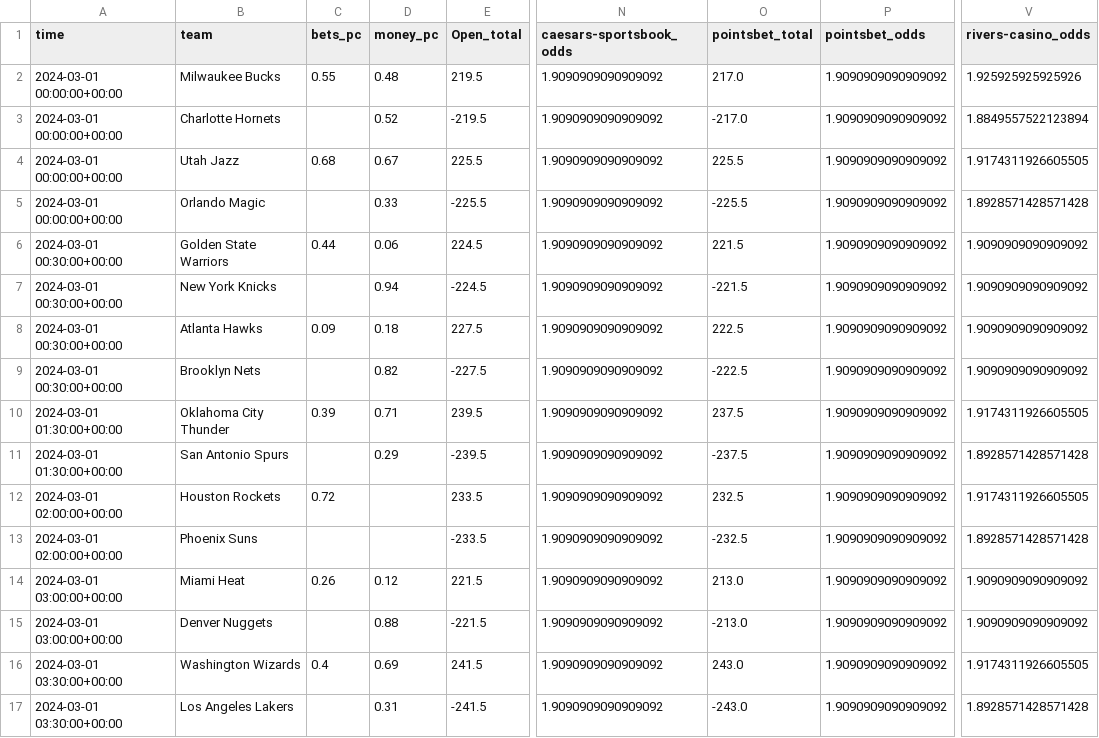
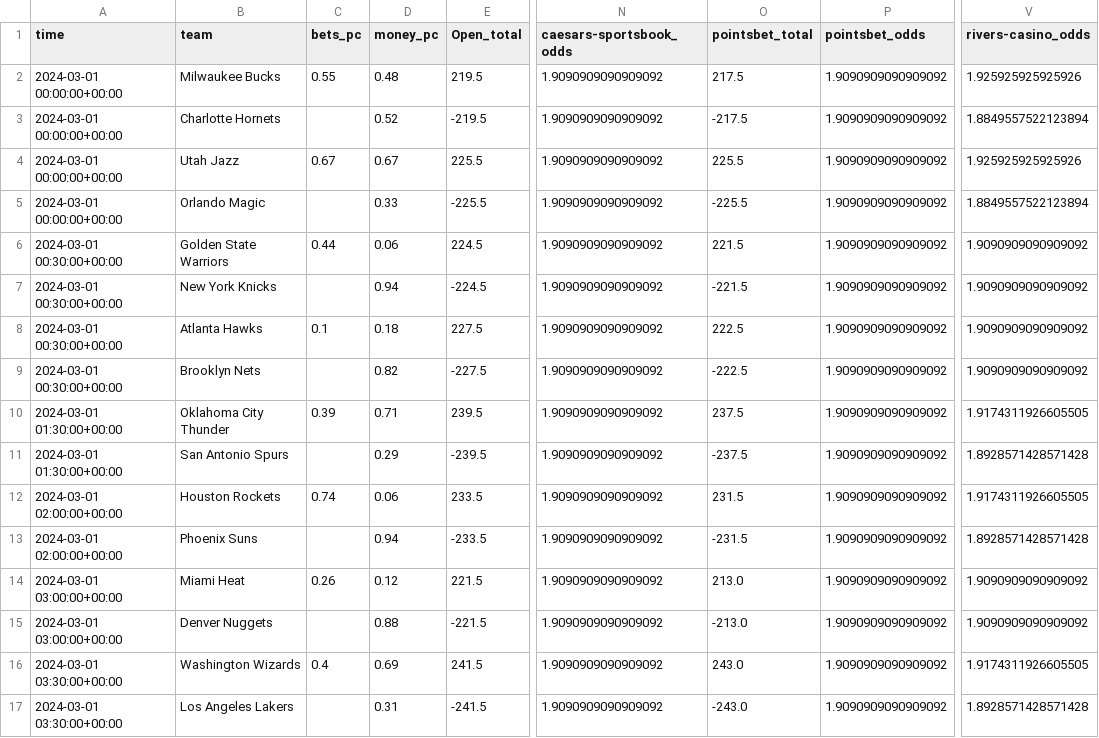
Before and after one commit to Donalcon/reverse_line_movement, a CSV file: nba_total_df.csv, drawn as a sheet; only a part is shown, gaps mark what is left out; the diff names each change by its address in the sheet, - before the commit and + after, or states it on an @@ line.

```diff
--- a/nba_total_df.csv
+++ b/nba_total_df.csv
-O2 (pointsbet_total): 217.0
+O2 (pointsbet_total): 217.5
-O3 (pointsbet_total): -217.0
+O3 (pointsbet_total): -217.5
-C4 (bets_pc): 0.68
+C4 (bets_pc): 0.67
-V4 (rivers-casino_odds): 1.9174311926605505
+V4 (rivers-casino_odds): 1.925925925925926
-V5 (rivers-casino_odds): 1.8928571428571428
+V5 (rivers-casino_odds): 1.8849557522123894
-C8 (bets_pc): 0.09
+C8 (bets_pc): 0.1
-C12 (bets_pc): 0.72
+C12 (bets_pc): 0.74
-D12 (money_pc): (empty)
+D12 (money_pc): 0.06
-O12 (pointsbet_total): 232.5
+O12 (pointsbet_total): 231.5
-D13 (money_pc): (empty)
+D13 (money_pc): 0.94
-O13 (pointsbet_total): -232.5
+O13 (pointsbet_total): -231.5
```
Also changed, not shown: nba_spread_df.csv.
